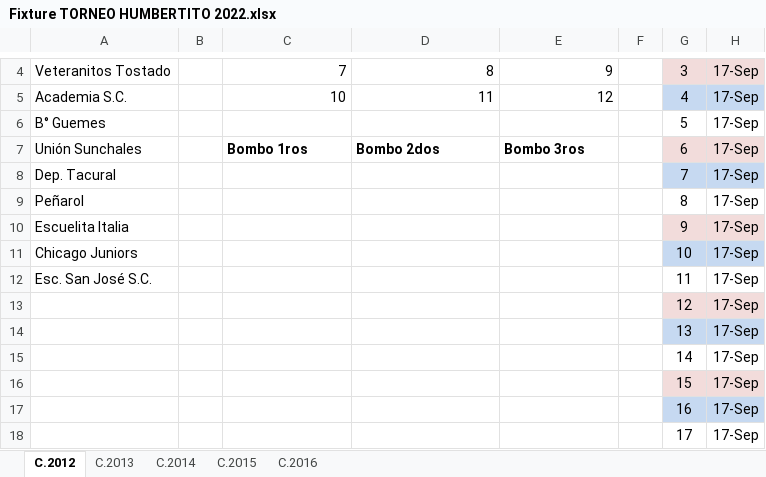
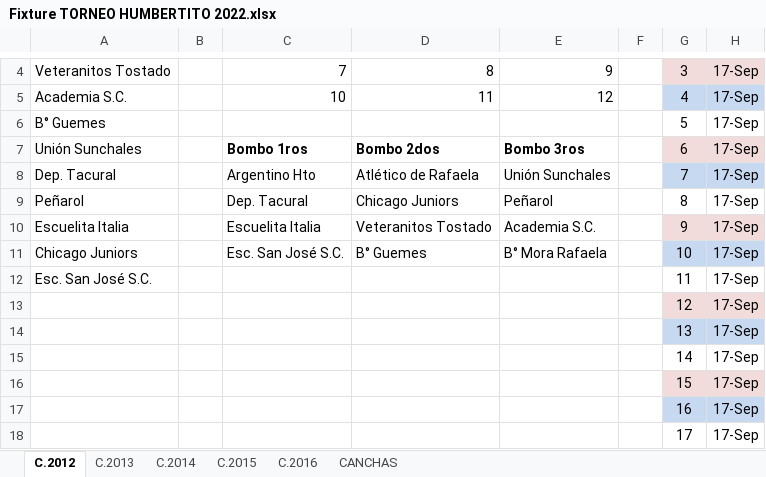
Before and after one commit to LucasJappert/humberto-futbol-api, an Excel workbook: info/Fixture TORNEO HUMBERTITO 2022.xlsx, sheet C.2012, drawn as a sheet; only a part is shown, gaps mark what is left out; values as stored, in another font and other column widths than the file's, no borders; the diff covers the shown part only; the diff names each change by its address in the sheet, - before the commit and + after, or states it on an @@ line.

```diff
--- a/info/Fixture TORNEO HUMBERTITO 2022.xlsx (sheet C.2012)
+++ b/info/Fixture TORNEO HUMBERTITO 2022.xlsx (sheet C.2012)
+sheet tab: CANCHAS
-C8: (empty)
+C8: Argentino Hto
-D8: (empty)
+D8: Atlético de Rafaela
-E8: (empty)
+E8: Unión Sunchales
-C9: (empty)
+C9: Dep. Tacural
-D9: (empty)
+D9: Chicago Juniors
-E9: (empty)
+E9: Peñarol
-C10: (empty)
+C10: Escuelita Italia
-D10: (empty)
+D10: Veteranitos Tostado
-E10: (empty)
+E10: Academia S.C.
-C11: (empty)
+C11: Esc. San José S.C.
-D11: (empty)
+D11: B° Guemes
-E11: (empty)
+E11: B° Mora Rafaela
```
Also changed, not shown: 10 added rows, 10 removed rows and 6 edited cells elsewhere in this sheet, sheet C.2015, sheet C.2016, sheet C.2013, sheet C.2014, formulas that keep their value, 4 other files.
